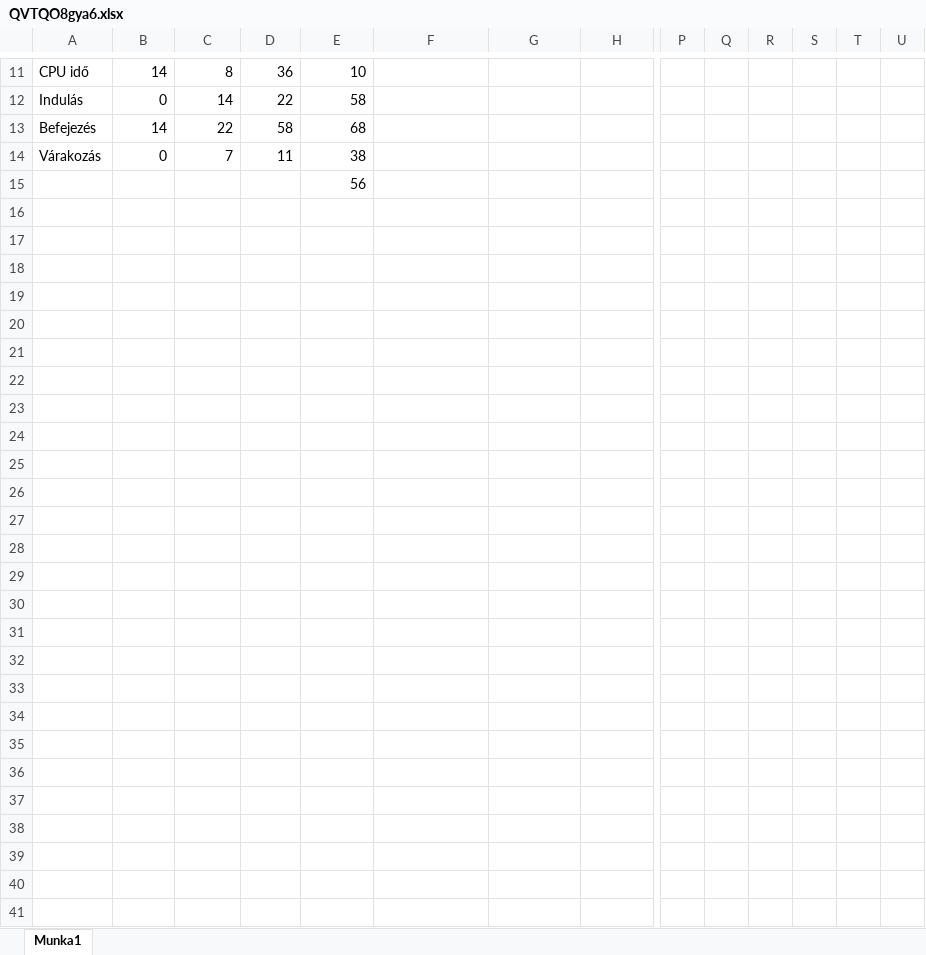
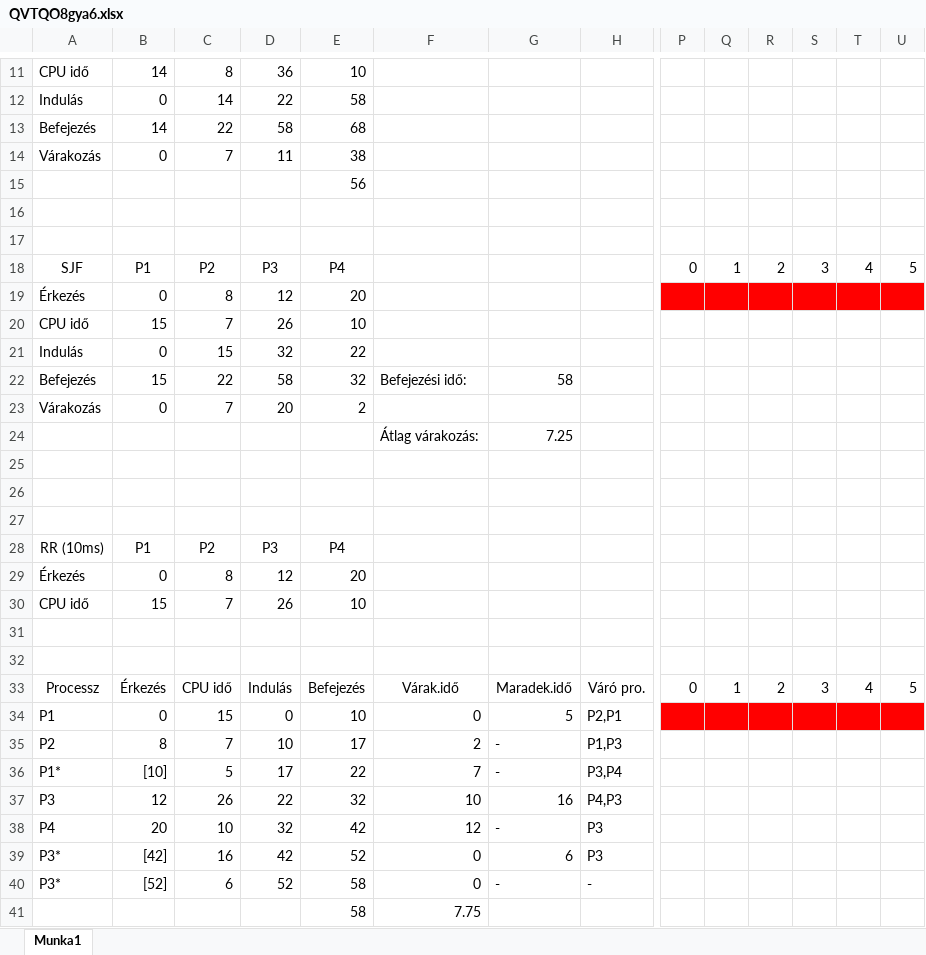
Before and after one commit to Bgabor-prog/QVTQO8Osgyak, an Excel workbook: QVTQO8_0316/QVTQO8gya6.xlsx, sheet Munka1, drawn as a sheet; only a part is shown, gaps mark what is left out; values as stored, in another font and other column widths than the file's, no borders; rows hold the shown columns only; the diff covers the shown part only; the diff names each change by its address in the sheet, - before the commit and + after, or states it on an @@ line.

```diff
--- a/QVTQO8_0316/QVTQO8gya6.xlsx (sheet Munka1)
+++ b/QVTQO8_0316/QVTQO8gya6.xlsx (sheet Munka1)
+row 16: (empty)
+row 17: (empty)
+row 18: SJF | P1 | P2 | P3 | P4 |  |  |  | 0 | 1 | 2 | 3 | 4 | 5
+row 19: Érkezés | 0 | 8 | 12 | 20
+row 20: CPU idő | 15 | 7 | 26 | 10
+row 21: Indulás | 0 | 15 | 32 | 22
+row 22: Befejezés | 15 | 22 | 58 | 32 | Befejezési idő: | 58
+row 23: Várakozás | 0 | 7 | 20 | 2
+row 24:  |  |  |  |  | Átlag várakozás: | 7.25
+row 25: (empty)
+row 26: (empty)
+row 27: (empty)
+row 28: RR (10ms) | P1 | P2 | P3 | P4
+row 29: Érkezés | 0 | 8 | 12 | 20
+row 30: CPU idő | 15 | 7 | 26 | 10
+row 31: (empty)
+row 32: (empty)
+row 33: Processz | Érkezés | CPU idő | Indulás | Befejezés | Várak.idő | Maradek.idő | Váró pro. | 0 | 1 | 2 | 3 | 4 | 5
+row 34: P1 | 0 | 15 | 0 | 10 | 0 | 5 | P2,P1
+row 35: P2 | 8 | 7 | 10 | 17 | 2 | - | P1,P3
+row 36: P1* | [10] | 5 | 17 | 22 | 7 | - | P3,P4
+row 37: P3 | 12 | 26 | 22 | 32 | 10 | 16 | P4,P3
+row 38: P4 | 20 | 10 | 32 | 42 | 12 | - | P3
+row 39: P3* | [42] | 16 | 42 | 52 | 0 | 6 | P3
+row 40: P3* | [52] | 6 | 52 | 58 | 0 | - | -
+row 41:  |  |  |  | 58 | 7.75
```
Also changed, not shown: 20 edited cells elsewhere in this sheet, 1 other file.
